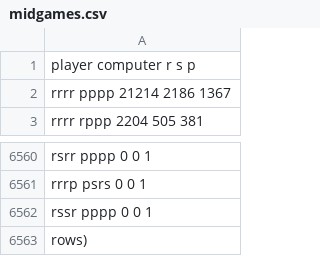
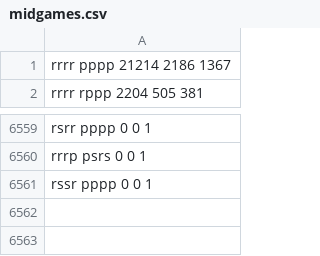
Before and after one commit to ibrahimSouleiman/ShufimiAP, a CSV file: midgames.csv, drawn as a sheet; only a part is shown, gaps mark what is left out; the diff names each change by its address in the sheet, - before the commit and + after, or states it on an @@ line.

```diff
--- a/midgames.csv
+++ b/midgames.csv
-row 1: player computer r s p
-row 6563: rows)
```
Also changed, not shown: 2 other files.
